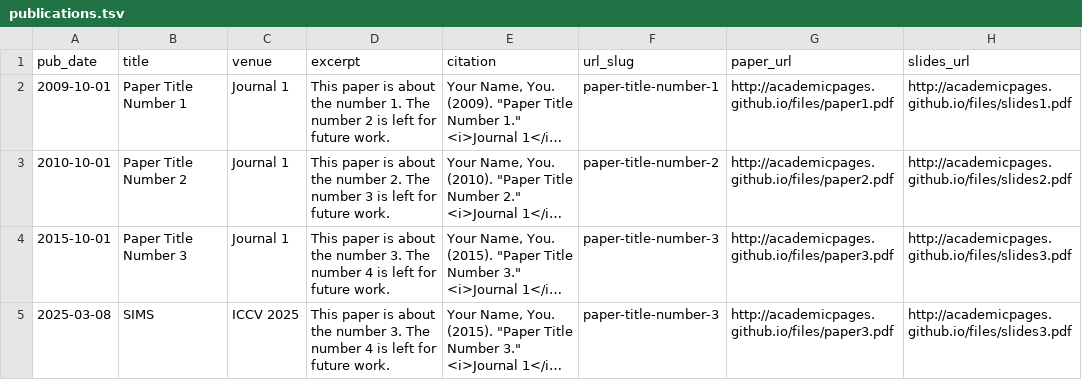
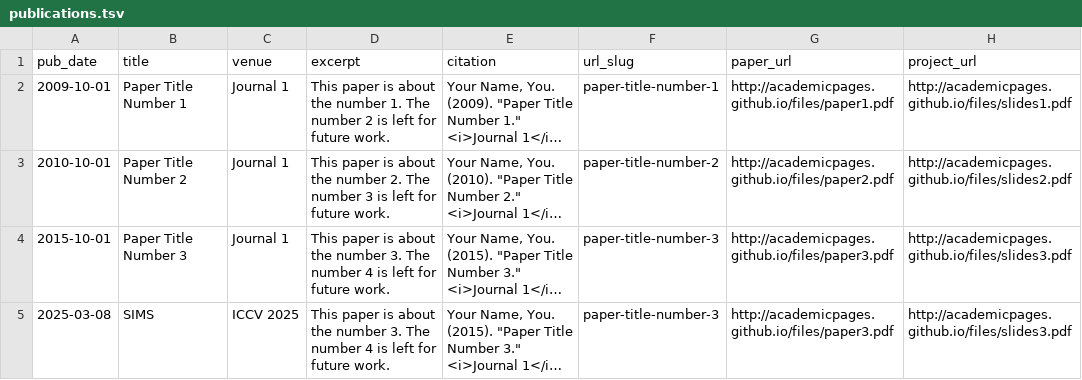
Before and after one commit to blusque/blusque.github.io, a TSV file: markdown_generator/publications.tsv, drawn as a sheet; long unchanged cells end in …; the diff names each change by its address in the sheet, - before the commit and + after, or states it on an @@ line.

Commit message:
publication modified

```diff
--- a/markdown_generator/publications.tsv
+++ b/markdown_generator/publications.tsv
-H1: slides_url
+H1: project_url
```
Also changed, not shown: 20 other files.
